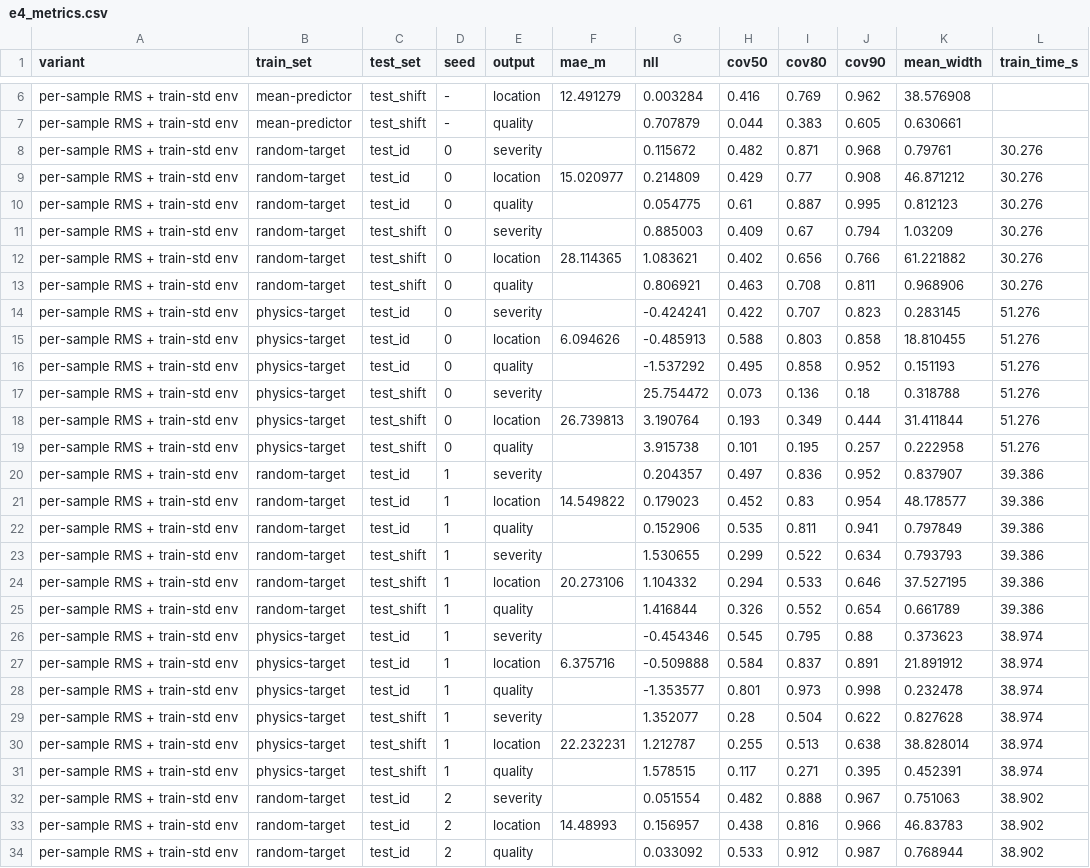
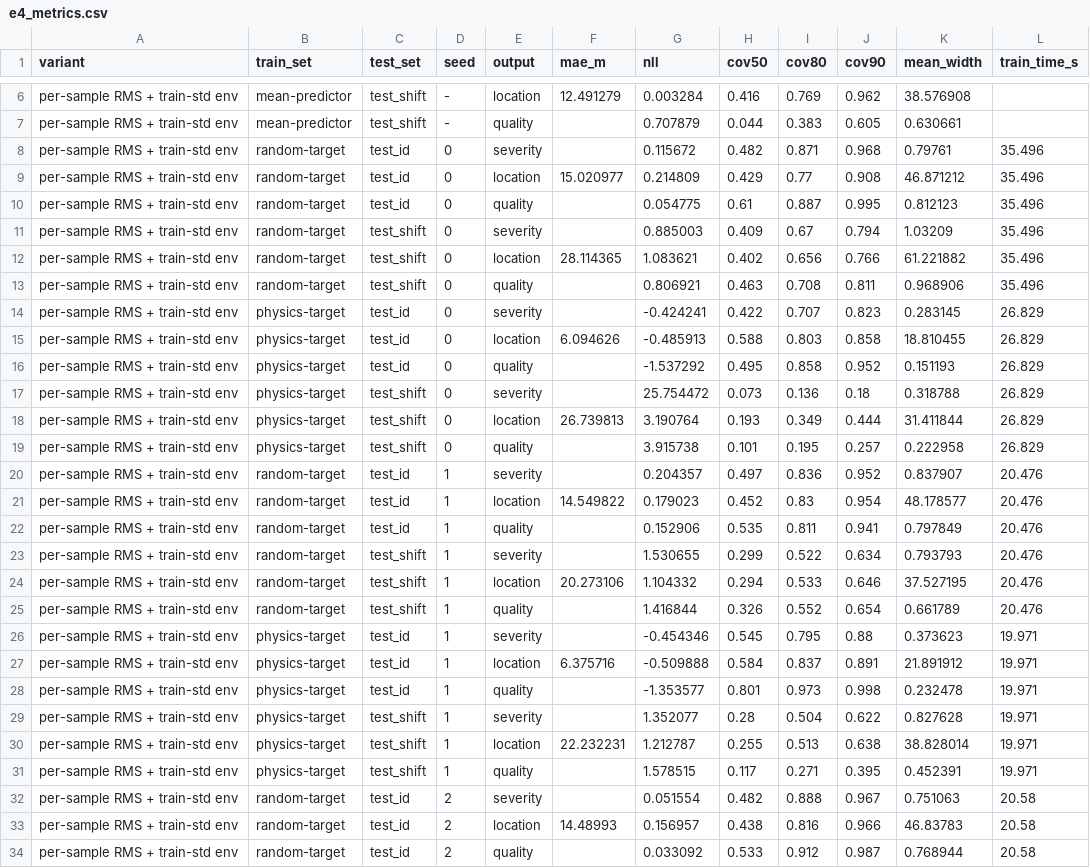
Before and after one commit to sulaimankudaimi/AcousticMonster, a CSV file: results/E4/e4_metrics.csv, drawn as a sheet; only a part is shown, gaps mark what is left out; the diff covers the shown part only; the diff names each change by its address in the sheet, - before the commit and + after, or states it on an @@ line.

```diff
--- a/results/E4/e4_metrics.csv
+++ b/results/E4/e4_metrics.csv
-L8:L13 (train_time_s): 30.276
+L8:L13 (train_time_s): 35.496
-L14:L19 (train_time_s): 51.276
+L14:L19 (train_time_s): 26.829
-L20:L25 (train_time_s): 39.386
+L20:L25 (train_time_s): 20.476
-L26:L31 (train_time_s): 38.974
+L26:L31 (train_time_s): 19.971
-L32:L34 (train_time_s): 38.902
+L32:L34 (train_time_s): 20.58
```
Also changed, not shown: 9 edited cells elsewhere in this file, results/E3/e3_table.csv, results/E4/e4_diagnostics.csv, 23 other files.
